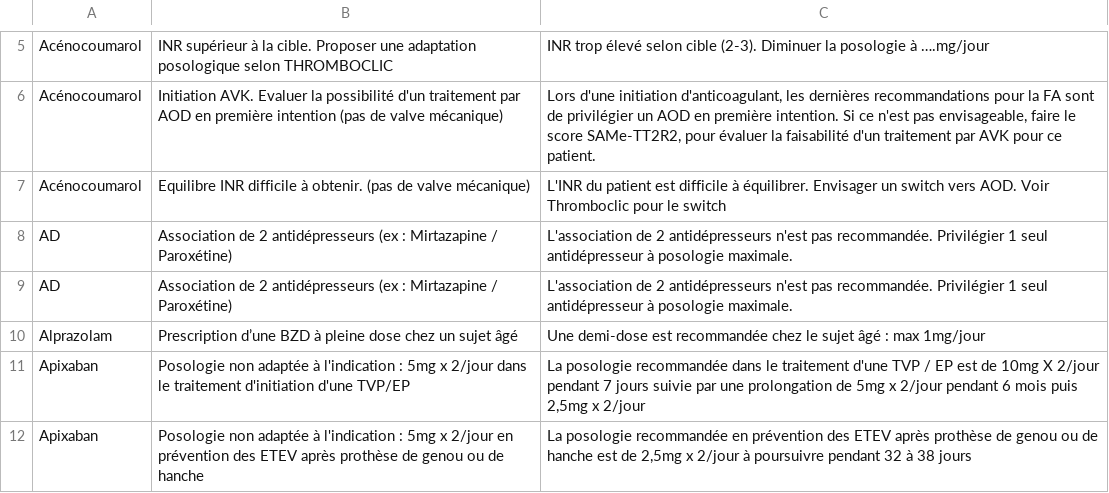
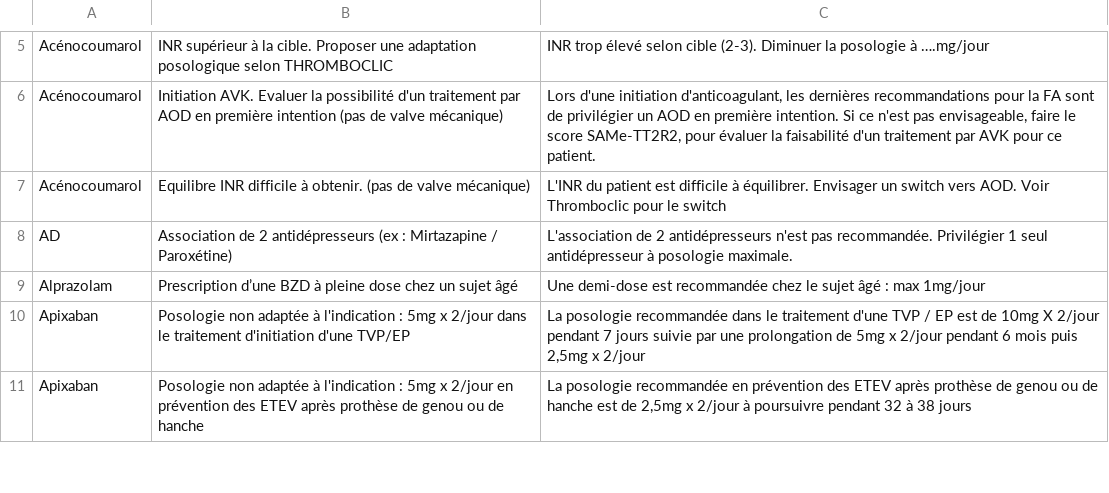
Before and after one commit to Pharmacie-CHM/GHT-Interventions_pharmaceutiques, a CSV file: Tableau IP GHT72 - App source.csv, drawn as a sheet; only a part is shown, gaps mark what is left out.

Commit message:
Update Tableau IP GHT72 - App source.csv

```diff
--- a/Tableau IP GHT72 - App source.csv
+++ b/Tableau IP GHT72 - App source.csv
@@ -8,3 +8,2 @@ Acénocoumarol,Equilibre INR difficile à obtenir.  (pas de valve mécanique),L
 AD,Association de 2 antidépresseurs (ex : Mirtazapine / Paroxétine),L'association de 2 antidépresseurs n'est pas recommandée. Privilégier 1 seul antidépresseur à posologie maximale.
-AD,Association de 2 antidépresseurs (ex : Mirtazapine / Paroxétine),L'association de 2 antidépresseurs n'est pas recommandée. Privilégier 1 seul antidépresseur à posologie maximale.
 Alprazolam ,Prescription d’une BZD à pleine dose chez un sujet âgé ,Une demi-dose est recommandée chez le sujet âgé : max 1mg/jour
```
